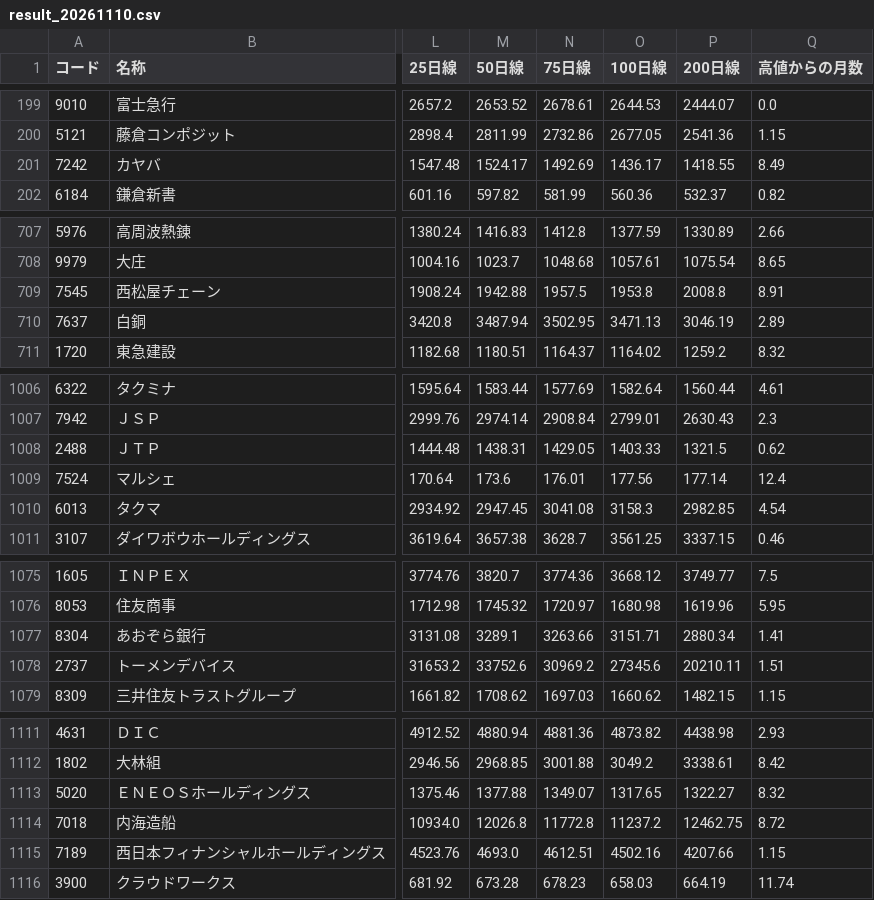
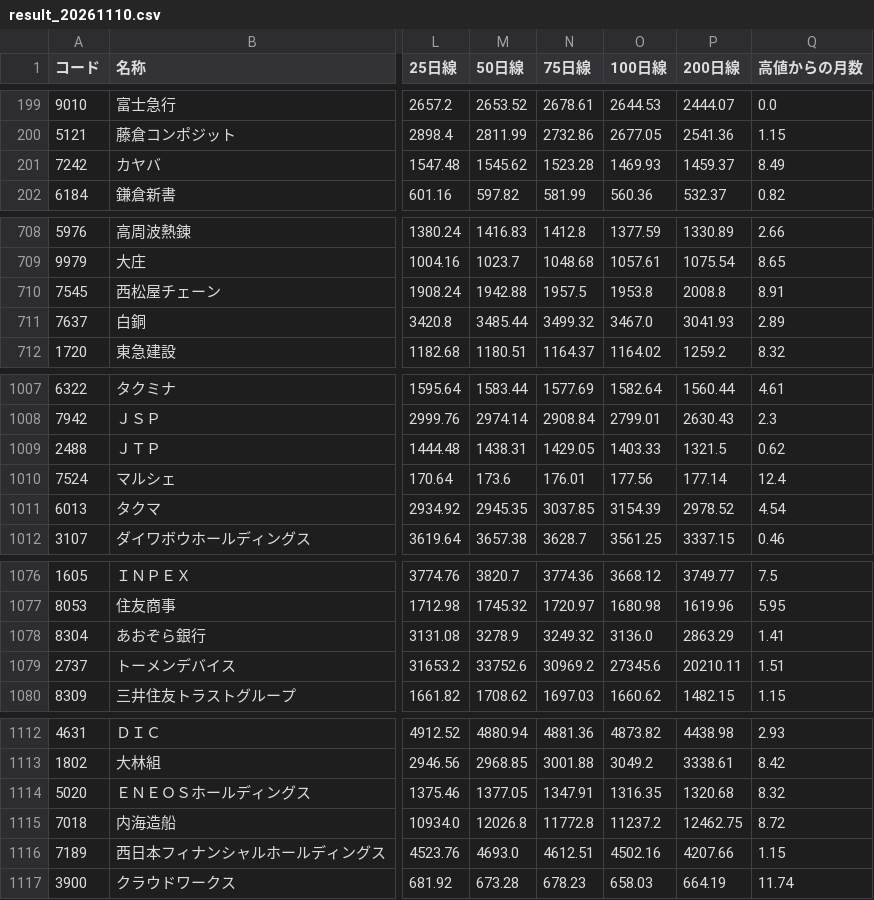
Before and after one commit to max07min-beep/stock-screener, a CSV file: history/result_20261110.csv, drawn as a sheet; only a part is shown, gaps mark what is left out; addresses are those after the commit; the diff covers the shown part only; the diff names each change by its address in the sheet, - before the commit and + after, or states it on an @@ line.

```diff
--- a/history/result_20261110.csv
+++ b/history/result_20261110.csv
-M201 (50日線): 1524.17
+M201 (50日線): 1545.62
-N201 (75日線): 1492.69
+N201 (75日線): 1523.28
-O201 (100日線): 1436.17
+O201 (100日線): 1469.93
-P201 (200日線): 1418.55
+P201 (200日線): 1459.37
-M711 (50日線): 3487.94
+M711 (50日線): 3485.44
-N711 (75日線): 3502.95
+N711 (75日線): 3499.32
-O711 (100日線): 3471.13
+O711 (100日線): 3467.0
-P711 (200日線): 3046.19
+P711 (200日線): 3041.93
-M1011 (50日線): 2947.45
+M1011 (50日線): 2945.35
-N1011 (75日線): 3041.08
+N1011 (75日線): 3037.85
-O1011 (100日線): 3158.3
+O1011 (100日線): 3154.39
-P1011 (200日線): 2982.85
+P1011 (200日線): 2978.52
-M1078 (50日線): 3289.1
+M1078 (50日線): 3278.9
-N1078 (75日線): 3263.66
+N1078 (75日線): 3249.32
-O1078 (100日線): 3151.71
+O1078 (100日線): 3136.0
-P1078 (200日線): 2880.34
+P1078 (200日線): 2863.29
-M1114 (50日線): 1377.88
+M1114 (50日線): 1377.05
-N1114 (75日線): 1349.07
+N1114 (75日線): 1347.91
-O1114 (100日線): 1317.65
+O1114 (100日線): 1316.35
-P1114 (200日線): 1322.27
+P1114 (200日線): 1320.68
```
Also changed, not shown: 2 added rows, 2 removed rows and 37 edited cells elsewhere in this file, history/result_20261026.csv, history/result_20261027.csv, 16 other files.
